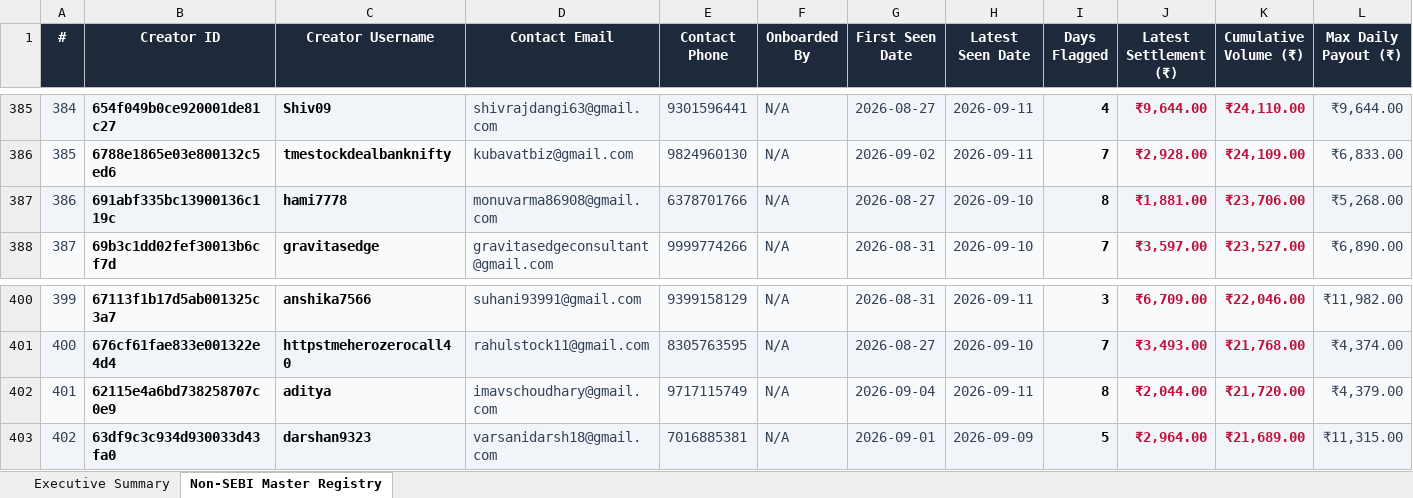
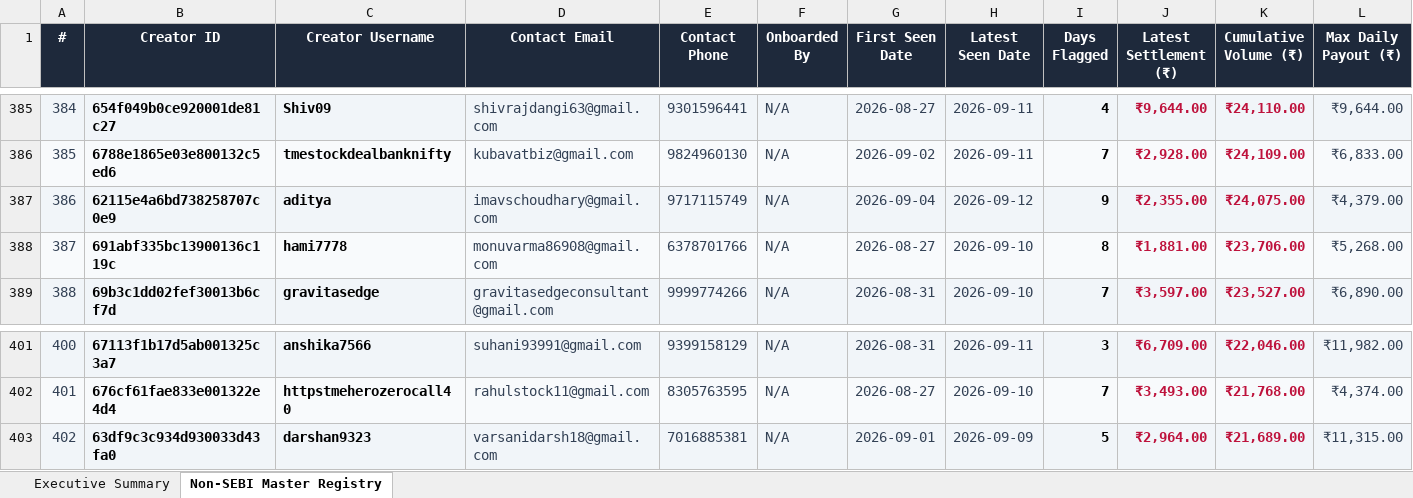
Before and after one commit to mohitkr04/cosmofeed_settlement, an Excel workbook: data/non_sebi_creators_cumulative.xlsx, sheet Non-SEBI Master Registry, drawn as a sheet; only a part is shown, gaps mark what is left out; values as stored, in another font and other column widths than the file's, no borders; removed rows and columns are numbered as before the commit, all else as after; rows hold the shown columns only; the diff names each change by its address in the sheet, - before the commit and + after, or states it on an @@ line.

```diff
--- a/data/non_sebi_creators_cumulative.xlsx (sheet Non-SEBI Master Registry)
+++ b/data/non_sebi_creators_cumulative.xlsx (sheet Non-SEBI Master Registry)
+row 387: 386 | 62115e4a6bd738258707c0e9 | aditya | imavschoudhary@gmail.com | 9717115749 | N/A | 2026-09-04 | 2026-09-12 | 9 | ₹2,355.00 | ₹24,075.00 | ₹4,379.00
@@ column A (#) renumbered between rows 388 and 402 @@
-row 402: 401 | 62115e4a6bd738258707c0e9 | aditya | imavschoudhary@gmail.com | 9717115749 | N/A | 2026-09-04 | 2026-09-11 | 8 | ₹2,044.00 | ₹21,720.00 | ₹4,379.00
```
Also changed, not shown: sheet Executive Summary, reports/telegram_sebi_10day_report.xlsx, 14 other files.
